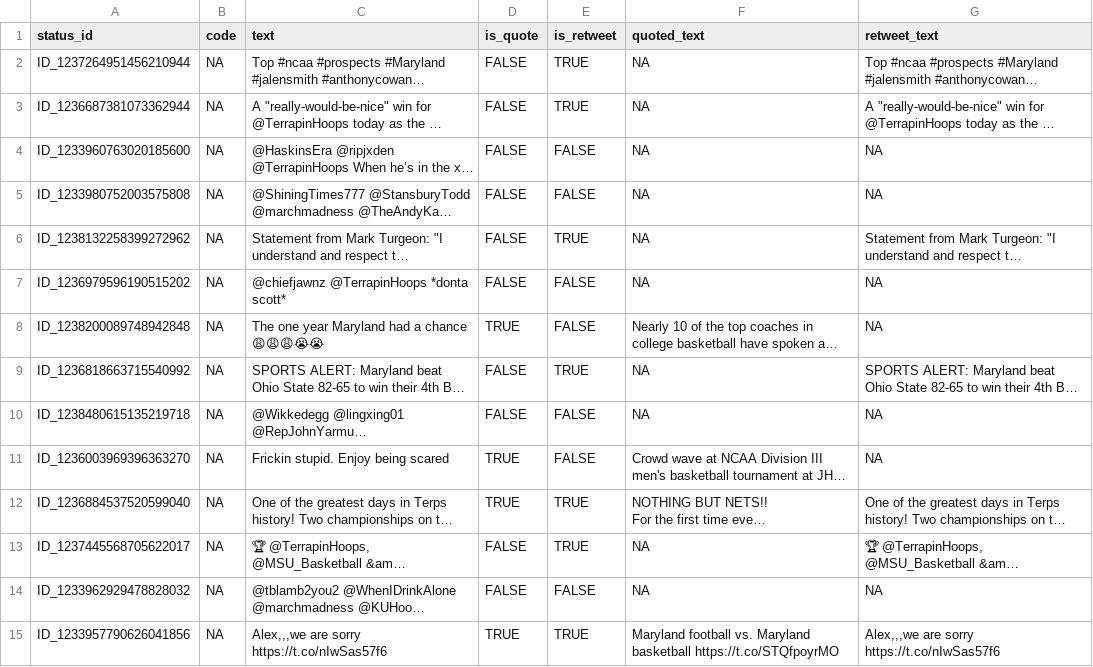
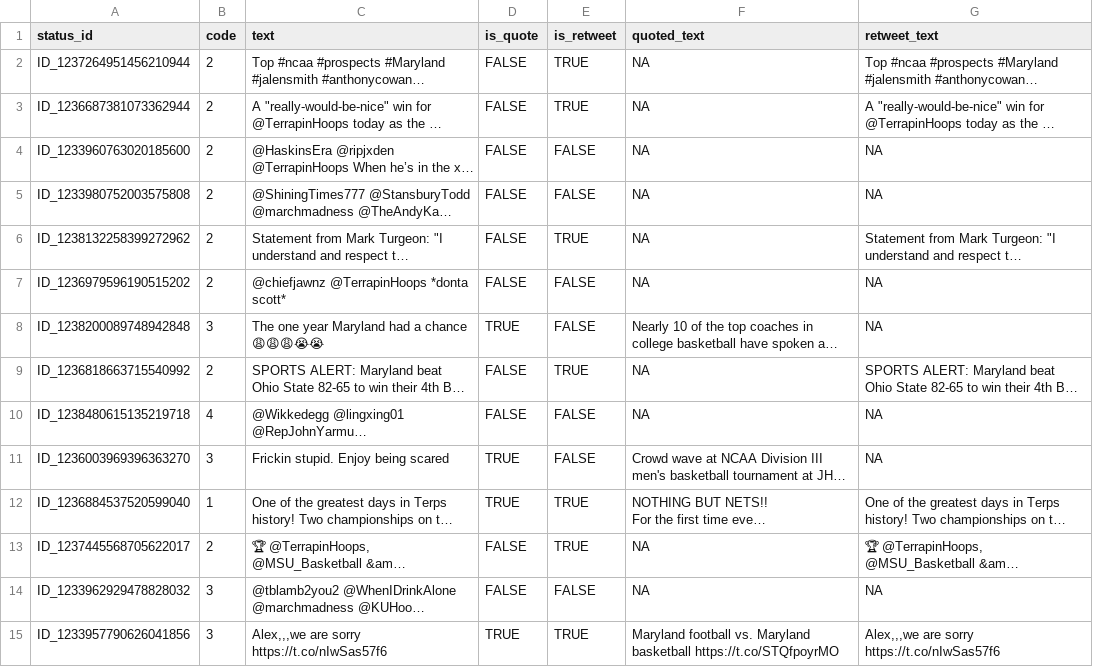
Before and after one commit to sofisinozich/SURV622_Assignment-3, a CSV file: Data/Recodings/Recoding_Sofi.csv, drawn as a sheet; only a part is shown; long unchanged cells end in …; the diff covers the shown part only; the diff names each change by its address in the sheet, - before the commit and + after, or states it on an @@ line.

Commit message:
Add recoded set

```diff
--- a/Data/Recodings/Recoding_Sofi.csv
+++ b/Data/Recodings/Recoding_Sofi.csv
-B2:B7 (code): NA
+B2:B7 (code): 2
-B8 (code): NA
+B8 (code): 3
-B9 (code): NA
+B9 (code): 2
-B10 (code): NA
+B10 (code): 4
-B11 (code): NA
+B11 (code): 3
-B12 (code): NA
+B12 (code): 1
-B13 (code): NA
+B13 (code): 2
-B14:B15 (code): NA
+B14:B15 (code): 3
```
Also changed, not shown: 136 edited cells elsewhere in this file.
